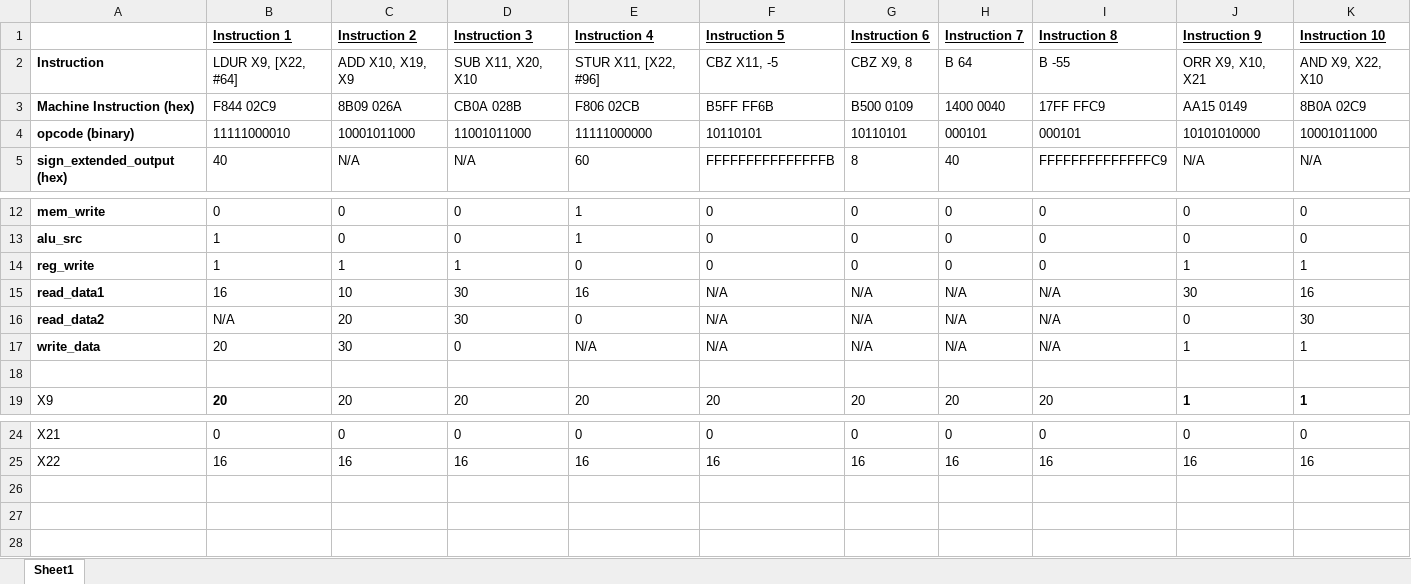
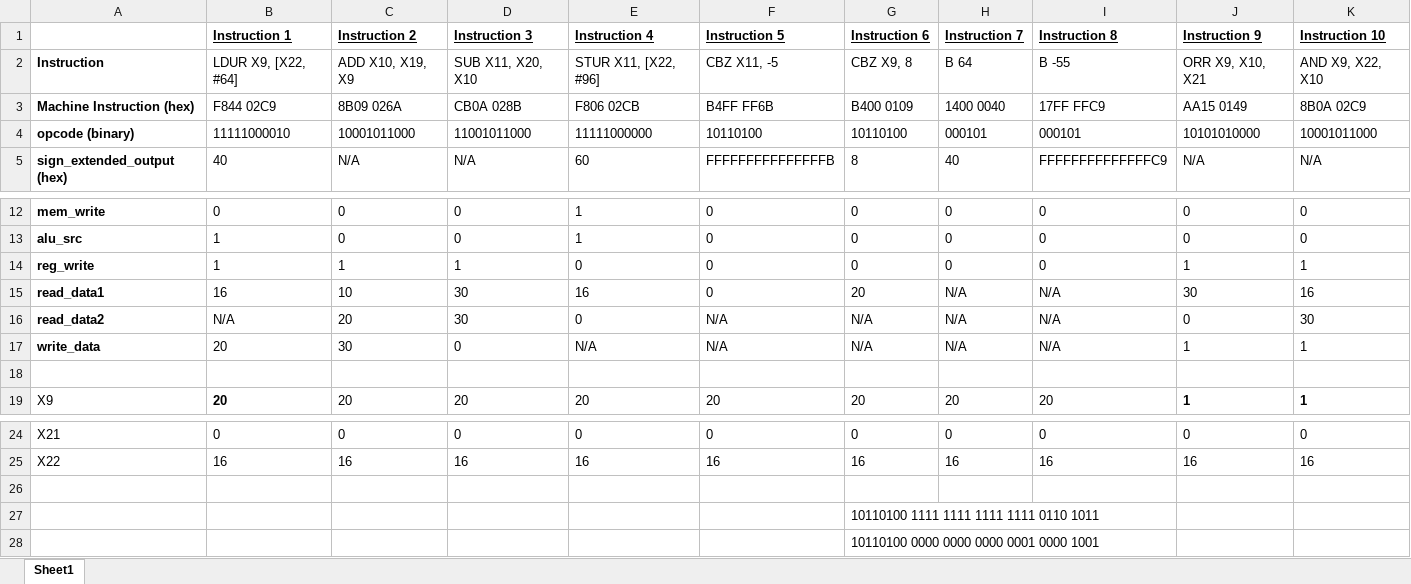
Before and after one commit to BaylorRice/ARM-Lab, an Excel workbook: ARM-Lab/tables/Lab6_ExpectedResultsTable.xlsx, sheet Sheet1, drawn as a sheet; only a part is shown, gaps mark what is left out; values as stored, in another font and other column widths than the file's, no borders; the diff names each change by its address in the sheet, - before the commit and + after, or states it on an @@ line.

Commit message:
Various Fixing of iDecode Er Values
And other things

```diff
--- a/ARM-Lab/tables/Lab6_ExpectedResultsTable.xlsx (sheet Sheet1)
+++ b/ARM-Lab/tables/Lab6_ExpectedResultsTable.xlsx (sheet Sheet1)
-F3 (Instruction 5): B5FF FF6B
+F3 (Instruction 5): B4FF FF6B
-G3 (Instruction 6): B500 0109
+G3 (Instruction 6): B400 0109
-F4 (Instruction 5): 10110101
+F4 (Instruction 5): 10110100
-G4 (Instruction 6): 10110101
+G4 (Instruction 6): 10110100
-F15 (Instruction 5): N/A
+F15 (Instruction 5): 0
-G15 (Instruction 6): N/A
+G15 (Instruction 6): 20
+row 26: (empty)
+row 27:  |  |  |  |  |  | 10110100 1111 1111 1111 1111 0110 1011
+row 28:  |  |  |  |  |  | 10110100 0000 0000 0000 0001 0000 1001
```
Also changed, not shown: 32 other files.
